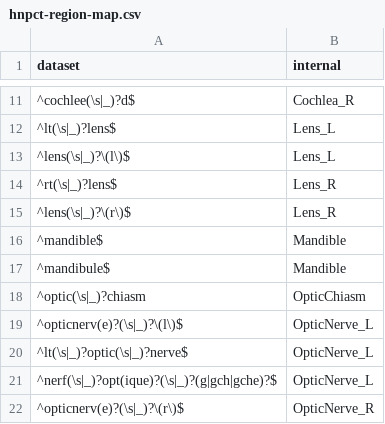
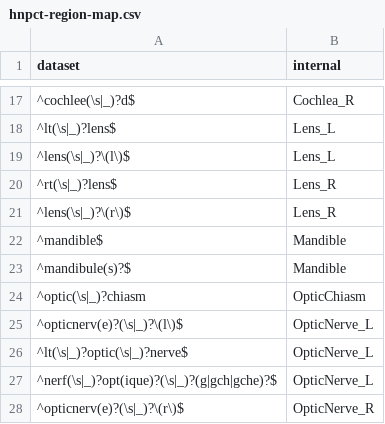
Before and after one commit to clarkbab/medical-imaging, a CSV file: mymi/regions/maps/hnpct-region-map.csv, drawn as a sheet; only a part is shown, gaps mark what is left out; the diff covers the shown part only.

```diff
--- a/mymi/regions/maps/hnpct-region-map.csv
+++ b/mymi/regions/maps/hnpct-region-map.csv
@@ -16,3 +22,3 @@ dataset,internal
 ^mandible$,Mandible
-^mandibule$,Mandible
+^mandibule(s)?$,Mandible
 ^optic(\s|_)?chiasm,OpticChiasm
```
Also changed, not shown: 10 added rows and 1 edited cell elsewhere in this file.
